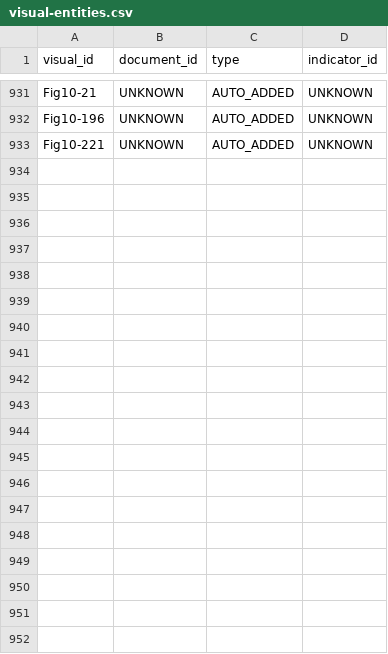
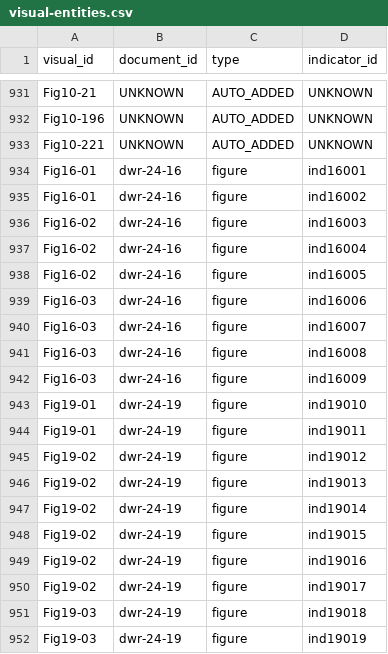
Before and after one commit to BhargavGarge/HMI-FINAL, a CSV file: Backend/data/visual-entities.csv, drawn as a sheet; only a part is shown, gaps mark what is left out; the diff covers the shown part only.

```diff
--- a/Backend/data/visual-entities.csv
+++ b/Backend/data/visual-entities.csv
@@ -933 +933,20 @@ Fig10-196,UNKNOWN,AUTO_ADDED,UNKNOWN
 Fig10-221,UNKNOWN,AUTO_ADDED,UNKNOWN
+Fig16-01,dwr-24-16,figure,ind16001
+Fig16-01,dwr-24-16,figure,ind16002
+Fig16-02,dwr-24-16,figure,ind16003
+Fig16-02,dwr-24-16,figure,ind16004
+Fig16-02,dwr-24-16,figure,ind16005
+Fig16-03,dwr-24-16,figure,ind16006
+Fig16-03,dwr-24-16,figure,ind16007
+Fig16-03,dwr-24-16,figure,ind16008
+Fig16-03,dwr-24-16,figure,ind16009
+Fig19-01,dwr-24-19,figure,ind19010
+Fig19-01,dwr-24-19,figure,ind19011
+Fig19-02,dwr-24-19,figure,ind19012
+Fig19-02,dwr-24-19,figure,ind19013
+Fig19-02,dwr-24-19,figure,ind19014
+Fig19-02,dwr-24-19,figure,ind19015
+Fig19-02,dwr-24-19,figure,ind19016
+Fig19-02,dwr-24-19,figure,ind19017
+Fig19-03,dwr-24-19,figure,ind19018
+Fig19-03,dwr-24-19,figure,ind19019
```
Also changed, not shown: 17 added rows elsewhere in this file, Backend/data/documents.csv, Backend/data/indicators.csv, 24 other files.
